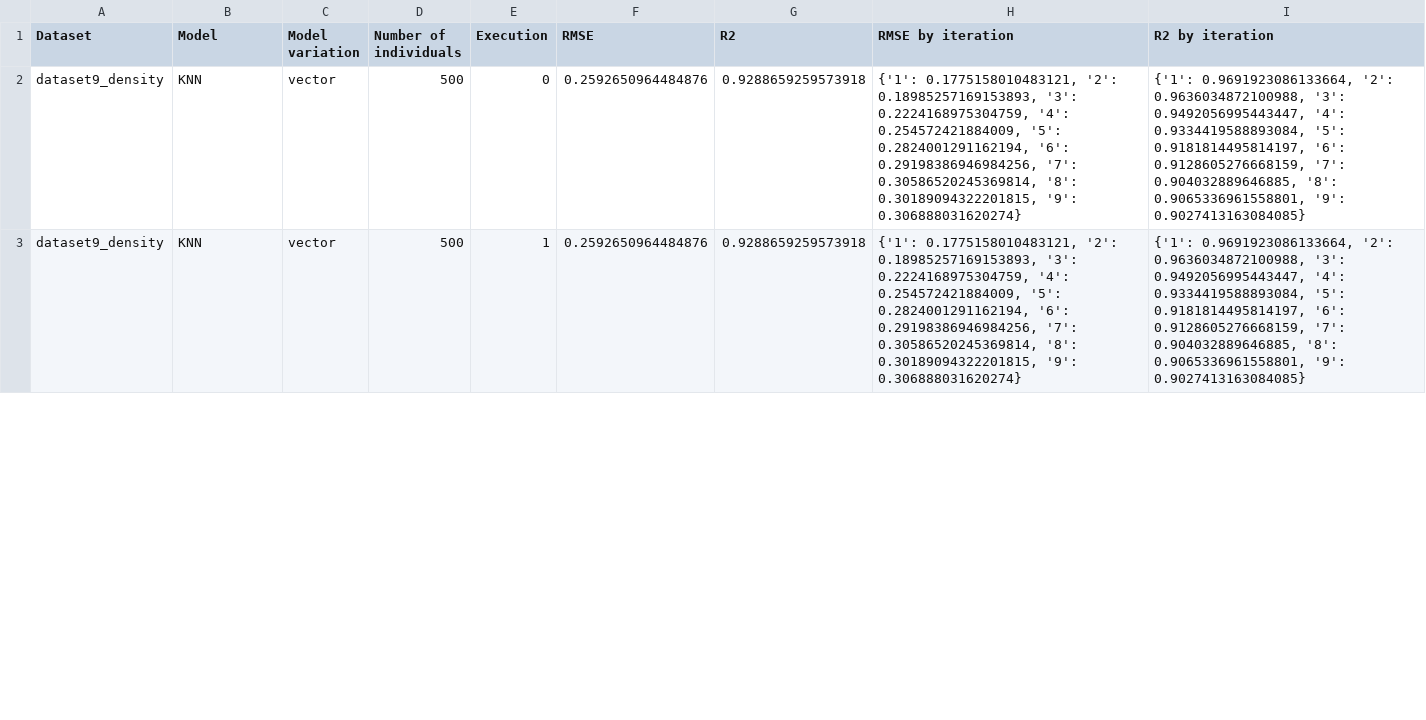
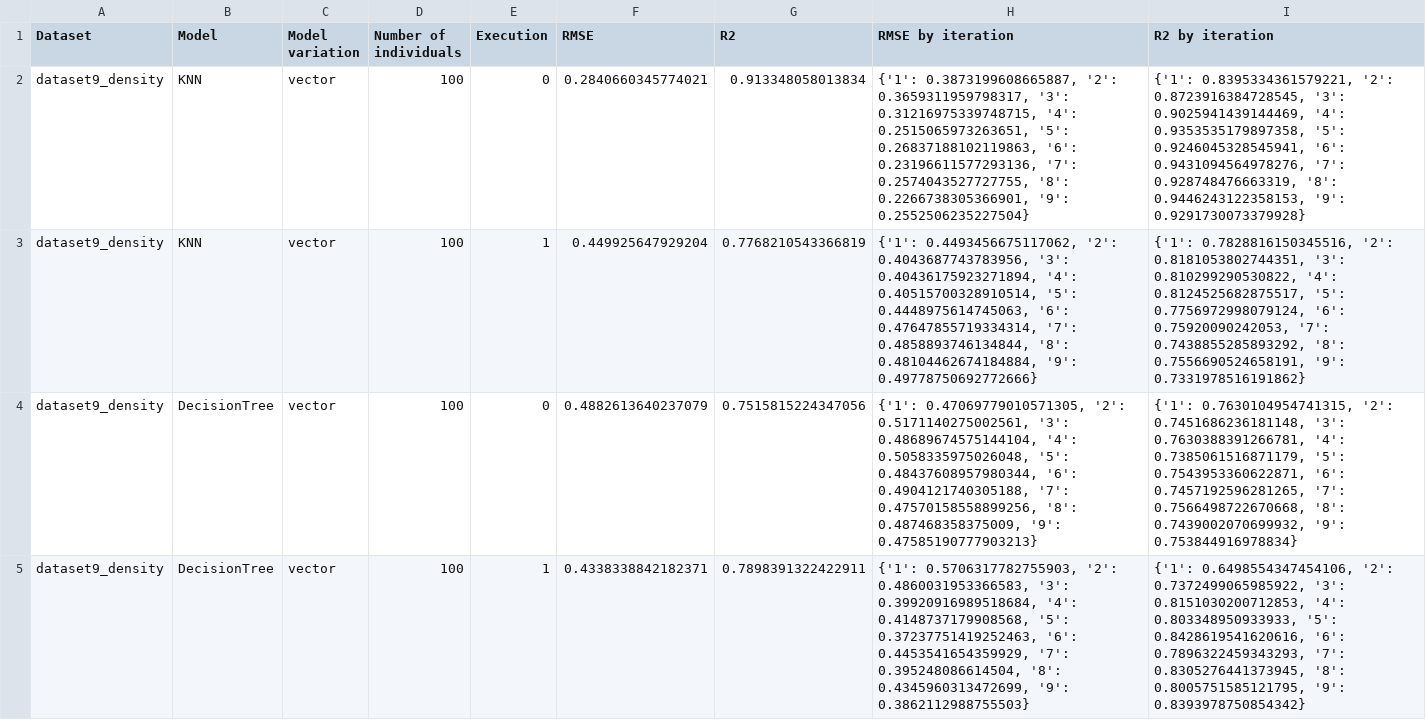
Before and after one commit to ezegonmac/TFG-CellularAutomata, a CSV file: data/learning/BTST/dataset9_density/executions/scores.csv, drawn as a sheet; only a part is shown; the diff covers the shown part only.

Commit message:
Create variation between executions

```diff
--- a/data/learning/BTST/dataset9_density/executions/scores.csv
+++ b/data/learning/BTST/dataset9_density/executions/scores.csv
@@ -1,3 +1,5 @@
 Dataset,Model,Model variation,Number of individuals,Execution,RMSE,R2,RMSE by iteration,R2 by iteration
-dataset9_density,KNN,vector,500,0,0.2592650964484876,0.9288659259573918,"{'1': 0.1775158010483121, '2': 0.18985257169153893, '3': 0.2224168975304759, '4': 0.254572421884009, '5': 0.2824001291162194, '6': 0.29198386946984256, '7': 0.30586520245369814, '8': 0.30189094322201815, '9': 0.306888031620274}","{'1': 0.9691923086133664, '2': 0.9636034872100988, '3': 0.9492056995443447, '4': 0.9334419588893084, '5': 0.9181814495814197, '6': 0.9128605276668159, '7': 0.904032889646885, '8': 0.9065336961558801, '9': 0.9027413163084085}"
-dataset9_density,KNN,vector,500,1,0.2592650964484876,0.9288659259573918,"{'1': 0.1775158010483121, '2': 0.18985257169153893, '3': 0.2224168975304759, '4': 0.254572421884009, '5': 0.2824001291162194, '6': 0.29198386946984256, '7': 0.30586520245369814, '8': 0.30189094322201815, '9': 0.306888031620274}","{'1': 0.9691923086133664, '2': 0.9636034872100988, '3': 0.9492056995443447, '4': 0.9334419588893084, '5': 0.9181814495814197, '6': 0.9128605276668159, '7': 0.904032889646885, '8': 0.9065336961558801, '9': 0.9027413163084085}"
+dataset9_density,KNN,vector,100,0,0.2840660345774021,0.913348058013834,"{'1': 0.3873199608665887, '2': 0.3659311959798317, '3': 0.31216975339748715, '4': 0.2515065973263651, '5': 0.26837188102119863, '6': 0.23196611577293136, '7': 0.2574043527727755, '8': 0.2266738305366901, '9': 0.2552506235227504}","{'1': 0.8395334361579221, '2': 0.8723916384728545, '3': 0.9025941439144469, '4': 0.9353535179897358, '5': 0.9246045328545941, '6': 0.9431094564978276, '7': 0.928748476663319, '8': 0.9446243122358153, '9': 0.9291730073379928}"
+dataset9_density,KNN,vector,100,1,0.449925647929204,0.7768210543366819,"{'1': 0.4493456675117062, '2': 0.4043687743783956, '3': 0.40436175923271894, '4': 0.40515700328910514, '5': 0.4448975614745063, '6': 0.47647855719334314, '7': 0.4858893746134844, '8': 0.48104462674184884, '9': 0.49778750692772666}","{'1': 0.7828816150345516, '2': 0.8181053802744351, '3': 0.810299290530822, '4': 0.8124525682875517, '5': 0.7756972998079124, '6': 0.75920090242053, '7': 0.7438855285893292, '8': 0.7556690524658191, '9': 0.7331978516191862}"
+dataset9_density,DecisionTree,vector,100,0,0.4882613640237079,0.7515815224347056,"{'1': 0.47069779010571305, '2': 0.5171140275002561, '3': 0.48689674575144104, '4': 0.5058335975026048, '5': 0.48437608957980344, '6': 0.4904121740305188, '7': 0.47570158558899256, '8': 0.487468358375009, '9': 0.47585190777903213}","{'1': 0.7630104954741315, '2': 0.7451686236181148, '3': 0.7630388391266781, '4': 0.7385061516871179, '5': 0.7543953360622871, '6': 0.7457192596281265, '7': 0.7566498722670668, '8': 0.7439002070699932, '9': 0.753844916978834}"
+dataset9_density,DecisionTree,vector,100,1,0.4338338842182371,0.7898391322422911,"{'1': 0.5706317782755903, '2': 0.4860031953366583, '3': 0.39920916989518684, '4': 0.4148737179908568, '5': 0.37237751419252463, '6': 0.4453541654359929, '7': 0.395248086614504, '8': 0.4345960313472699, '9': 0.3862112988755503}","{'1': 0.6498554347454106, '2': 0.7372499065985922, '3': 0.8151030200712853, '4': 0.803348950933933, '5': 0.8428619541620616, '6': 0.7896322459343293, '7': 0.8305276441373945, '8': 0.8005751585121795, '9': 0.8393978750854342}"
```
Also changed, not shown: 3 added rows and 7 edited cells elsewhere in this file, 13 other files.
